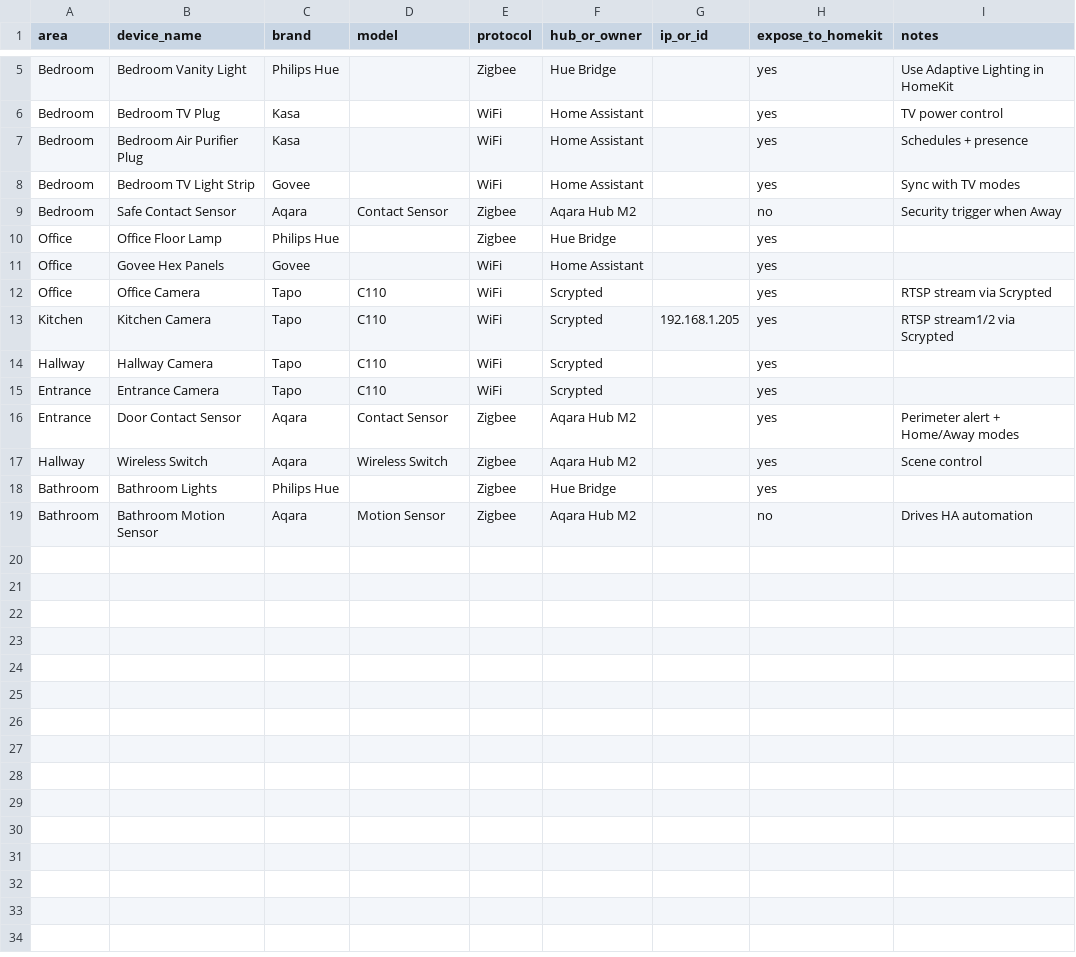
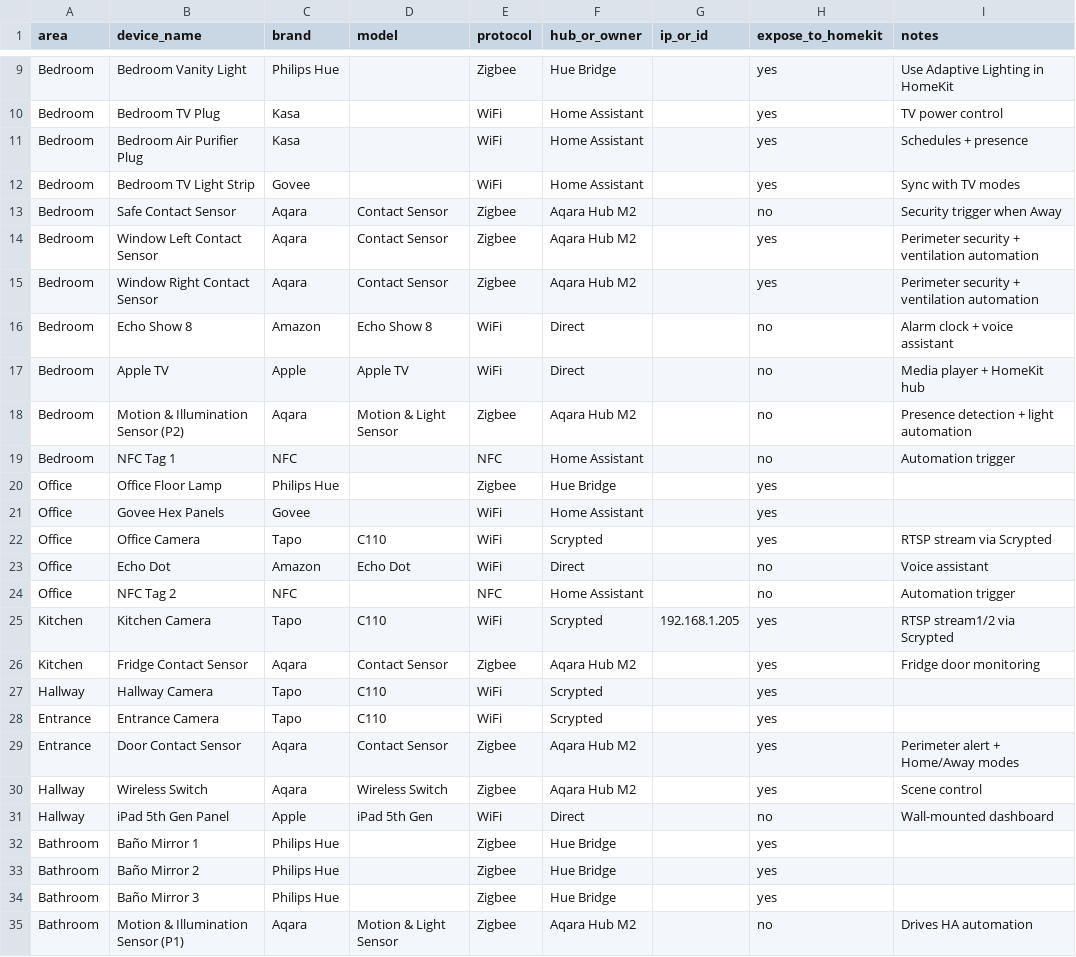
Before and after one commit to Gabriel-0110/SmartHomeHQ, a CSV file: 00-Inventory/device-inventory.csv, drawn as a sheet; only a part is shown, gaps mark what is left out; the diff covers the shown part only.

Commit message:
Update device inventory and summary: add 15 devices, revise HomeKit exposure count to 20

```diff
--- a/00-Inventory/device-inventory.csv
+++ b/00-Inventory/device-inventory.csv
@@ -9,2 +13,8 @@ Bedroom,Bedroom TV Light Strip,Govee,,WiFi,Home Assistant,,yes,Sync with TV mode
 Bedroom,Safe Contact Sensor,Aqara,Contact Sensor,Zigbee,Aqara Hub M2,,no,Security trigger when Away
+Bedroom,Window Left Contact Sensor,Aqara,Contact Sensor,Zigbee,Aqara Hub M2,,yes,Perimeter security + ventilation automation
+Bedroom,Window Right Contact Sensor,Aqara,Contact Sensor,Zigbee,Aqara Hub M2,,yes,Perimeter security + ventilation automation
+Bedroom,Echo Show 8,Amazon,Echo Show 8,WiFi,Direct,,no,Alarm clock + voice assistant
+Bedroom,Apple TV,Apple,Apple TV,WiFi,Direct,,no,Media player + HomeKit hub
+Bedroom,Motion & Illumination Sensor (P2),Aqara,Motion & Light Sensor,Zigbee,Aqara Hub M2,,no,Presence detection + light automation
+Bedroom,NFC Tag 1,NFC,,NFC,Home Assistant,,no,Automation trigger
 Office,Office Floor Lamp,Philips Hue,,Zigbee,Hue Bridge,,yes,
@@ -12,3 +22,6 @@ Office,Govee Hex Panels,Govee,,WiFi,Home Assistant,,yes,
 Office,Office Camera,Tapo,C110,WiFi,Scrypted,,yes,RTSP stream via Scrypted
+Office,Echo Dot,Amazon,Echo Dot,WiFi,Direct,,no,Voice assistant
+Office,NFC Tag 2,NFC,,NFC,Home Assistant,,no,Automation trigger
 Kitchen,Kitchen Camera,Tapo,C110,WiFi,Scrypted,192.168.1.205,yes,RTSP stream1/2 via Scrypted
+Kitchen,Fridge Contact Sensor,Aqara,Contact Sensor,Zigbee,Aqara Hub M2,,yes,Fridge door monitoring
 Hallway,Hallway Camera,Tapo,C110,WiFi,Scrypted,,yes,
@@ -17,3 +30,6 @@ Entrance,Door Contact Sensor,Aqara,Contact Sensor,Zigbee,Aqara Hub M2,,yes,Perim
 Hallway,Wireless Switch,Aqara,Wireless Switch,Zigbee,Aqara Hub M2,,yes,Scene control
-Bathroom,Bathroom Lights,Philips Hue,,Zigbee,Hue Bridge,,yes,
-Bathroom,Bathroom Motion Sensor,Aqara,Motion Sensor,Zigbee,Aqara Hub M2,,no,Drives HA automation
+Hallway,iPad 5th Gen Panel,Apple,iPad 5th Gen,WiFi,Direct,,no,Wall-mounted dashboard
+Bathroom,Baño Mirror 1,Philips Hue,,Zigbee,Hue Bridge,,yes,
+Bathroom,Baño Mirror 2,Philips Hue,,Zigbee,Hue Bridge,,yes,
+Bathroom,Baño Mirror 3,Philips Hue,,Zigbee,Hue Bridge,,yes,
+Bathroom,Motion & Illumination Sensor (P1),Aqara,Motion & Light Sensor,Zigbee,Aqara Hub M2,,no,Drives HA automation
```
Also changed, not shown: 4 added rows elsewhere in this file, 2 other files.
